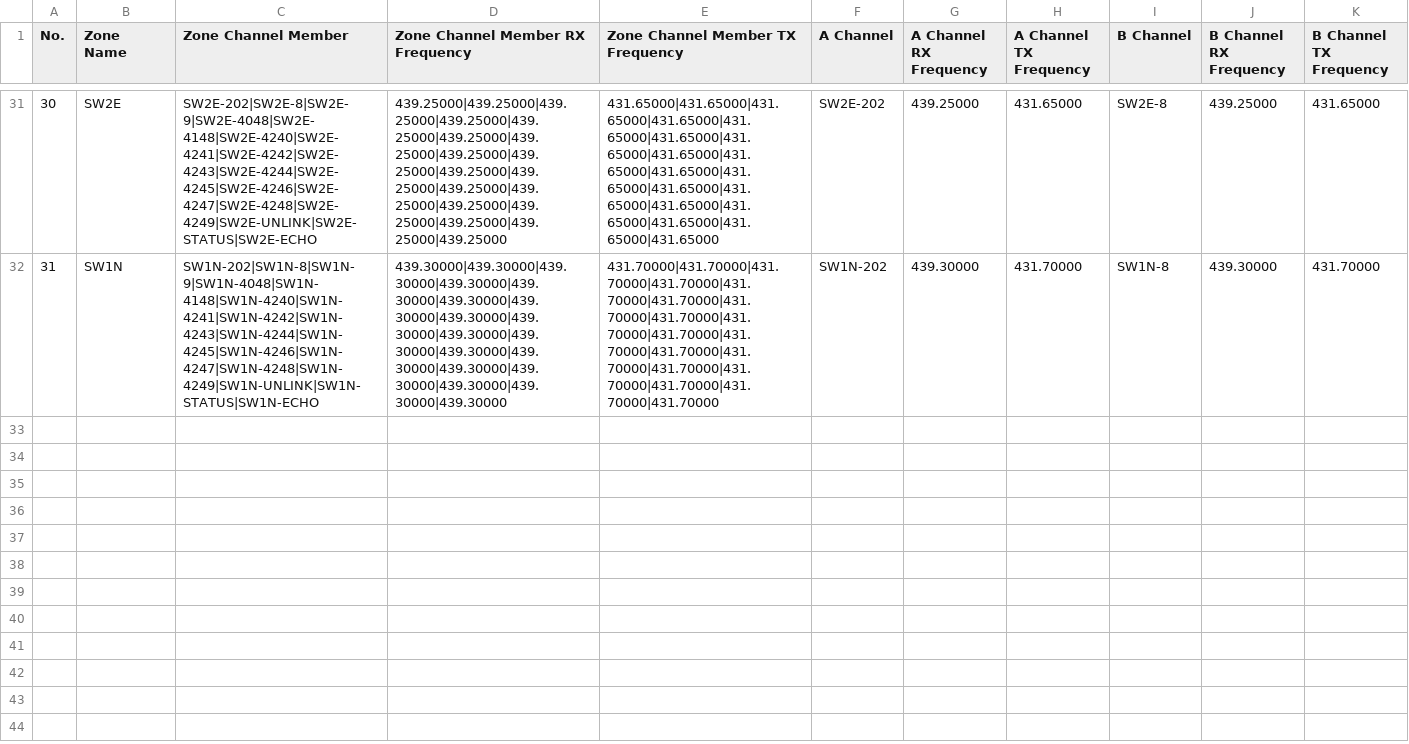
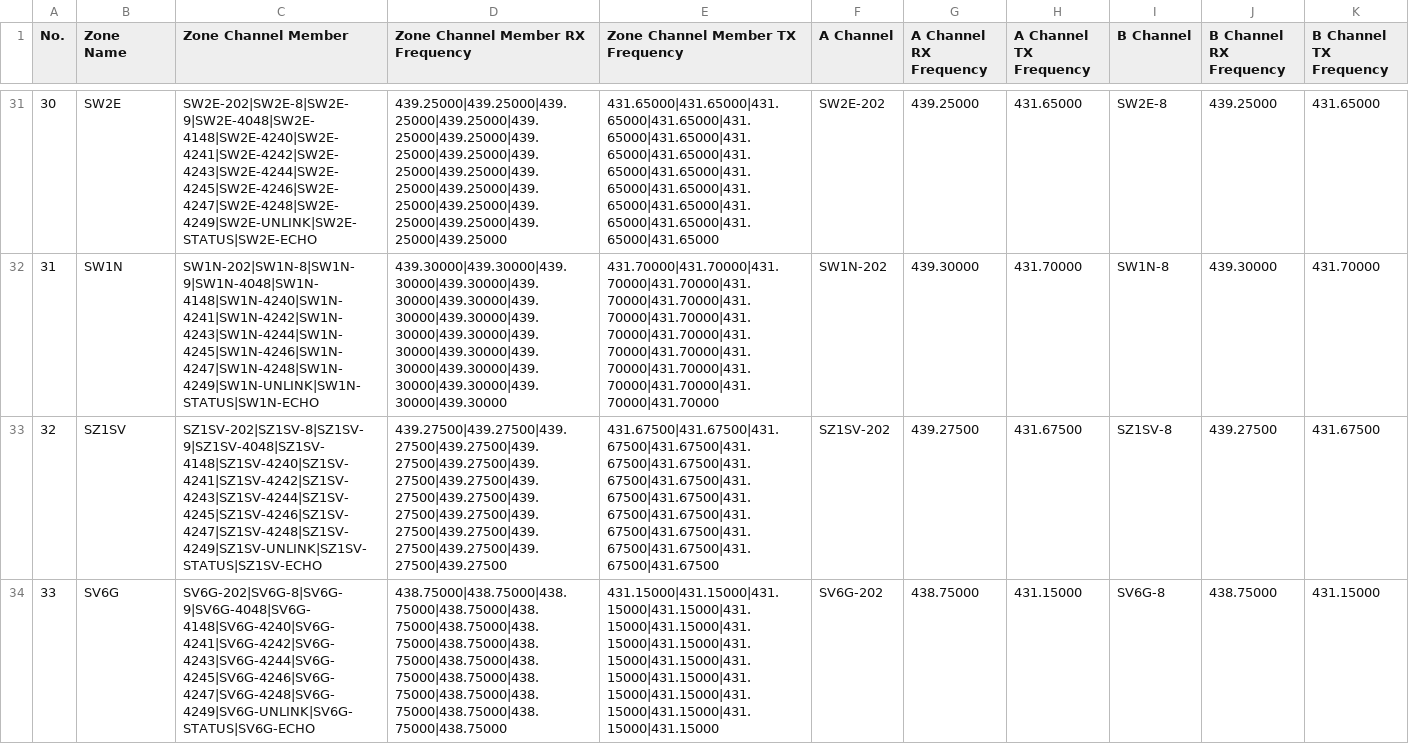
Before and after one commit to Ethelior/AnyTone878-SY2CRI, a CSV file: Zone.CSV, drawn as a sheet; only a part is shown, gaps mark what is left out; the diff covers the shown part only; the diff names each change by its address in the sheet, - before the commit and + after, or states it on an @@ line.

Commit message:
Channels/Roaming update
New channels added + Roaming added + APRS Settings updated

```diff
--- a/Zone.CSV
+++ b/Zone.CSV
+row 33: 32 | SZ1SV | SZ1SV-202|SZ1SV-8|SZ1SV-9|SZ1SV-4048|SZ1SV-4148|SZ1SV-4240|SZ1SV-4241|SZ1SV-4242|SZ1SV-4243|SZ1SV-4244|SZ1SV-4245|SZ1SV-4246|SZ1SV-4247|SZ1SV-4248|SZ1SV-4249|SZ1SV-UNLINK|SZ1SV-STATUS|SZ1SV-ECHO | 439.27500|439.27500|439.27500|439.27500|439.27500|439.27500|439.27500|439.27500|439.27500|439.27500|439.27500|439.27500|439.27500|439.27500|439.27500|439.27500|439.27500|439.27500 | 431.67500|431.67500|431.67500|431.67500|431.67500|431.67500|431.67500|431.67500|431.67500|431.67500|431.67500|431.67500|431.67500|431.67500|431.67500|431.67500|431.67500|431.67500 | SZ1SV-202 | 439.27500 | 431.67500 | SZ1SV-8 | 439.27500 | 431.67500
+row 34: 33 | SV6G | SV6G-202|SV6G-8|SV6G-9|SV6G-4048|SV6G-4148|SV6G-4240|SV6G-4241|SV6G-4242|SV6G-4243|SV6G-4244|SV6G-4245|SV6G-4246|SV6G-4247|SV6G-4248|SV6G-4249|SV6G-UNLINK|SV6G-STATUS|SV6G-ECHO | 438.75000|438.75000|438.75000|438.75000|438.75000|438.75000|438.75000|438.75000|438.75000|438.75000|438.75000|438.75000|438.75000|438.75000|438.75000|438.75000|438.75000|438.75000 | 431.15000|431.15000|431.15000|431.15000|431.15000|431.15000|431.15000|431.15000|431.15000|431.15000|431.15000|431.15000|431.15000|431.15000|431.15000|431.15000|431.15000|431.15000 | SV6G-202 | 438.75000 | 431.15000 | SV6G-8 | 438.75000 | 431.15000
```
Also changed, not shown: 21 edited cells elsewhere in this file, ScanList.CSV, 3 other files.
